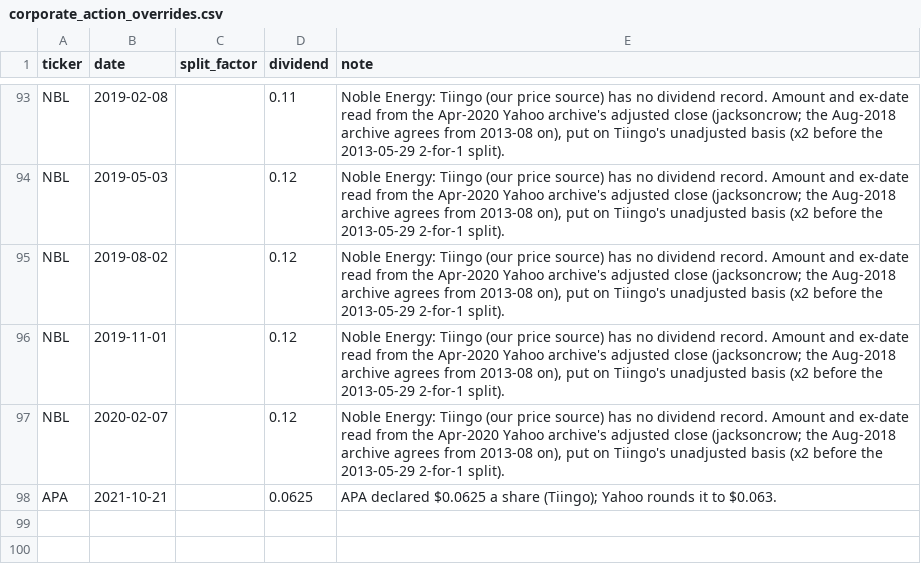
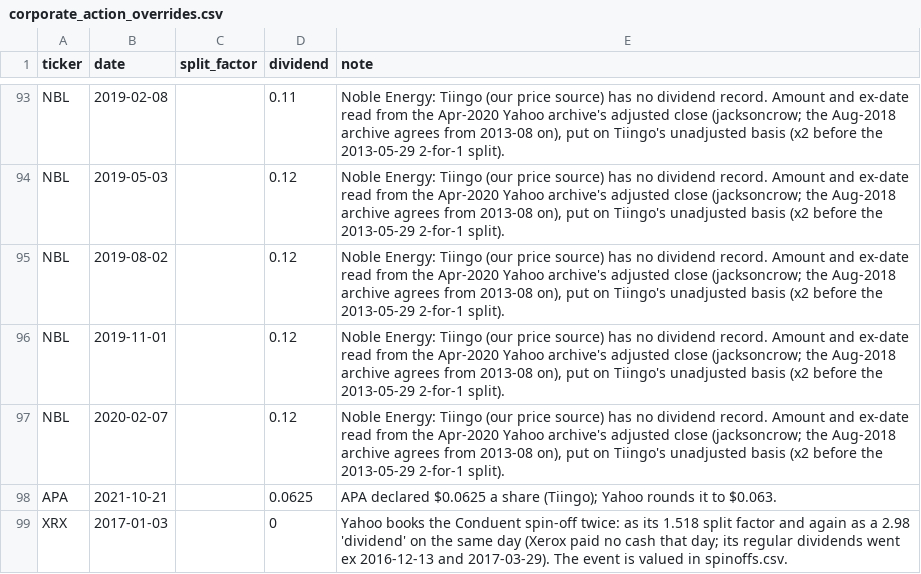
Before and after one commit to Johnbrick123/sp500-data, a CSV file: corporate_action_overrides.csv, drawn as a sheet; only a part is shown, gaps mark what is left out.

```diff
--- a/corporate_action_overrides.csv
+++ b/corporate_action_overrides.csv
@@ -98 +98,2 @@ NBL,2020-02-07,,0.12,"Noble Energy: Tiingo (our price source) has no dividend re
 APA,2021-10-21,,0.0625,APA declared $0.0625 a share (Tiingo); Yahoo rounds it to $0.063.
+XRX,2017-01-03,,0,Yahoo books the Conduent spin-off twice: as its 1.518 split factor and again as a 2.98 'dividend' on the same day (Xerox paid no cash that day; its regular dividends went ex 2016-12-13 and 2017-03-29). The event is valued in spinoffs.csv.
```
Also changed, not shown: price_patches.csv, spinoffs.csv, 3 other files.
